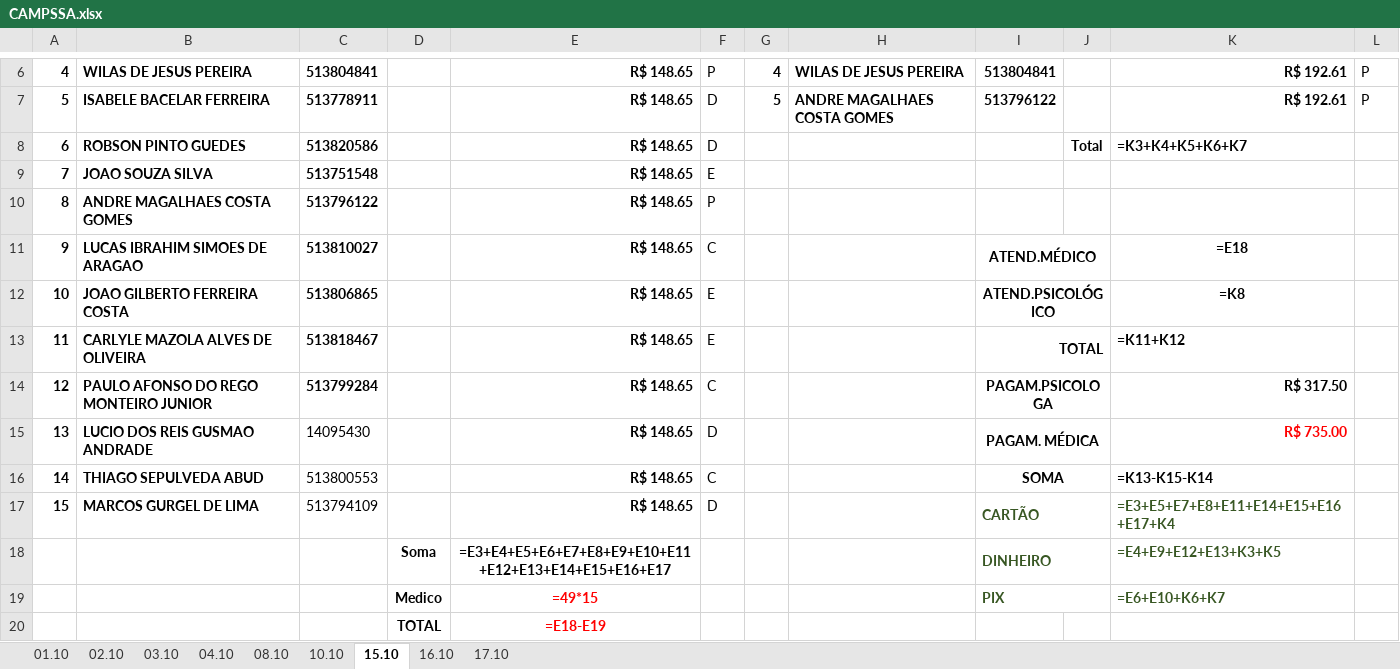
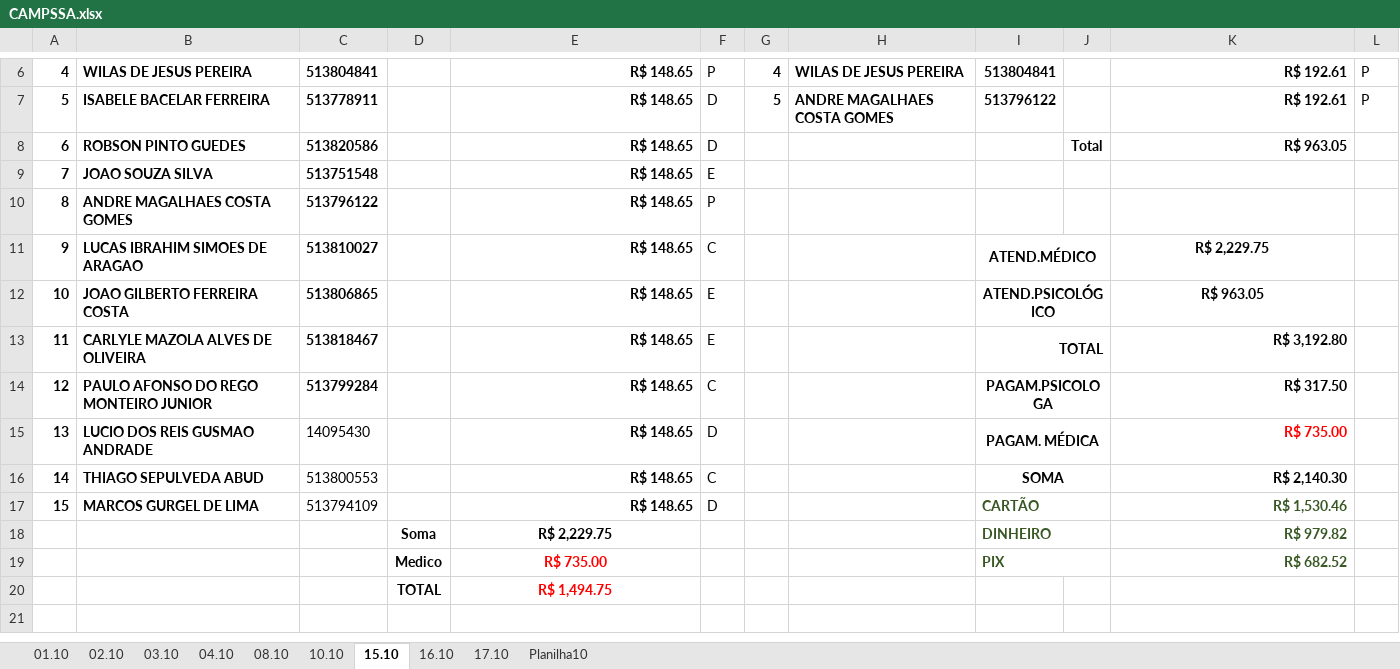
Before and after one commit to Lucaascf/Projeto-Detran, an Excel workbook: CAMPSSA.xlsx, sheet 15.10, drawn as a sheet; only a part is shown, gaps mark what is left out; values as stored, in another font and other column widths than the file's, no borders; formulas without a stored value are shown as written; the diff names each change by its address in the sheet, - before the commit and + after, or states it on an @@ line.

```diff
--- a/CAMPSSA.xlsx (sheet 15.10)
+++ b/CAMPSSA.xlsx (sheet 15.10)
+sheet tab: Planilha10
-K8: =K3+K4+K5+K6+K7
+K8: R$ 963.05
-K11: =E18
+K11: R$ 2,229.75
-K12: =K8
+K12: R$ 963.05
-K13: =K11+K12
+K13: R$ 3,192.80
-K16: =K13-K15-K14
+K16: R$ 2,140.30
-K17: =E3+E5+E7+E8+E11+E14+E15+E16+E17+K4
+K17: R$ 1,530.46
-E18: =E3+E4+E5+E6+E7+E8+E9+E10+E11+E12+E13+E14+E15+E16+E17
+E18: R$ 2,229.75
-K18: =E4+E9+E12+E13+K3+K5
+K18: R$ 979.82
-E19: =49*15
+E19: R$ 735.00
-K19: =E6+E10+K6+K7
+K19: R$ 682.52
-E20: =E18-E19
+E20: R$ 1,494.75
```
Also changed, not shown: sheet 08.10, sheet 10.10, sheet 03.10, sheet 16.10, sheet 02.10, sheet 04.10, 1 more sheet, 8 other files.
